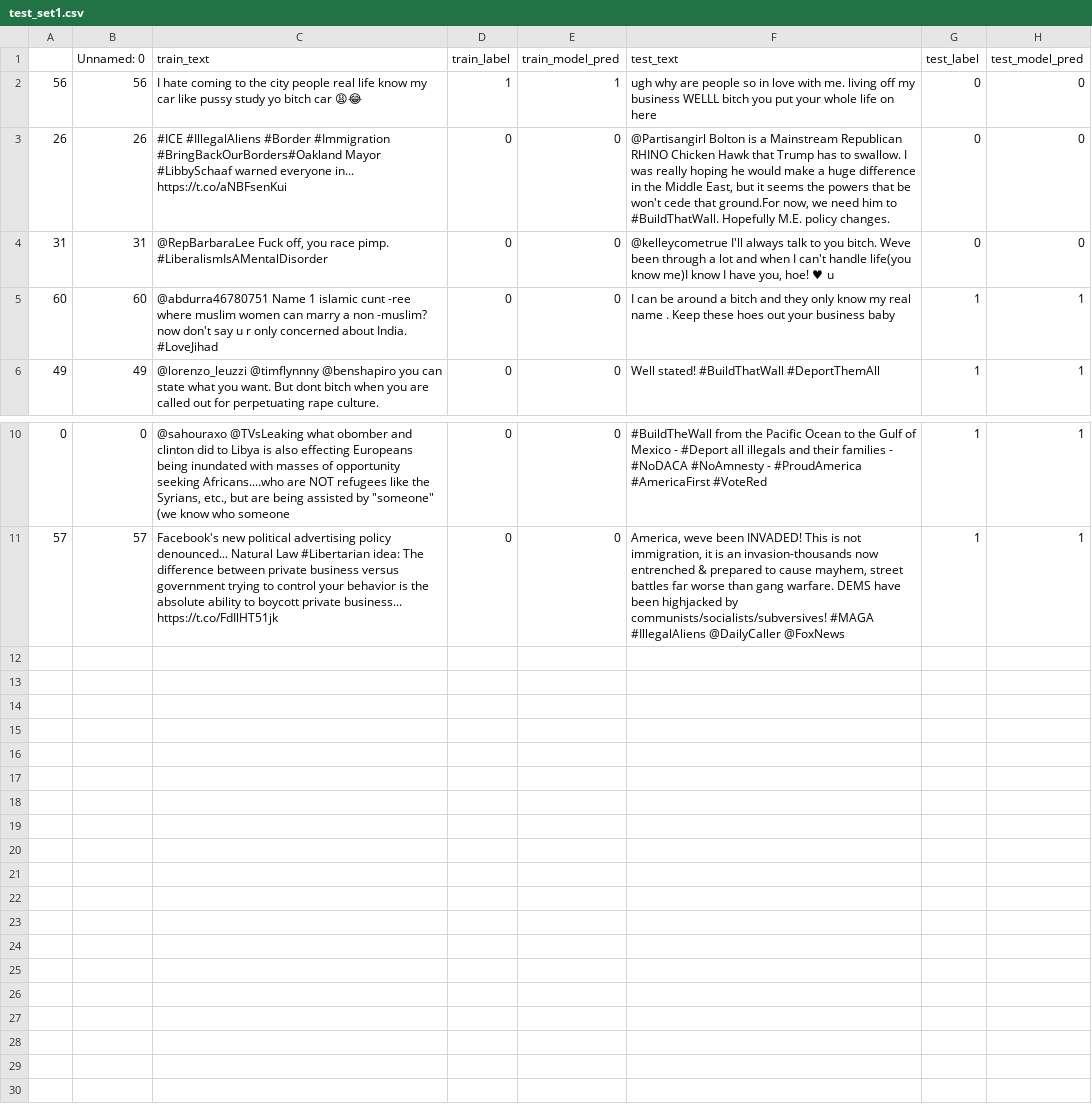
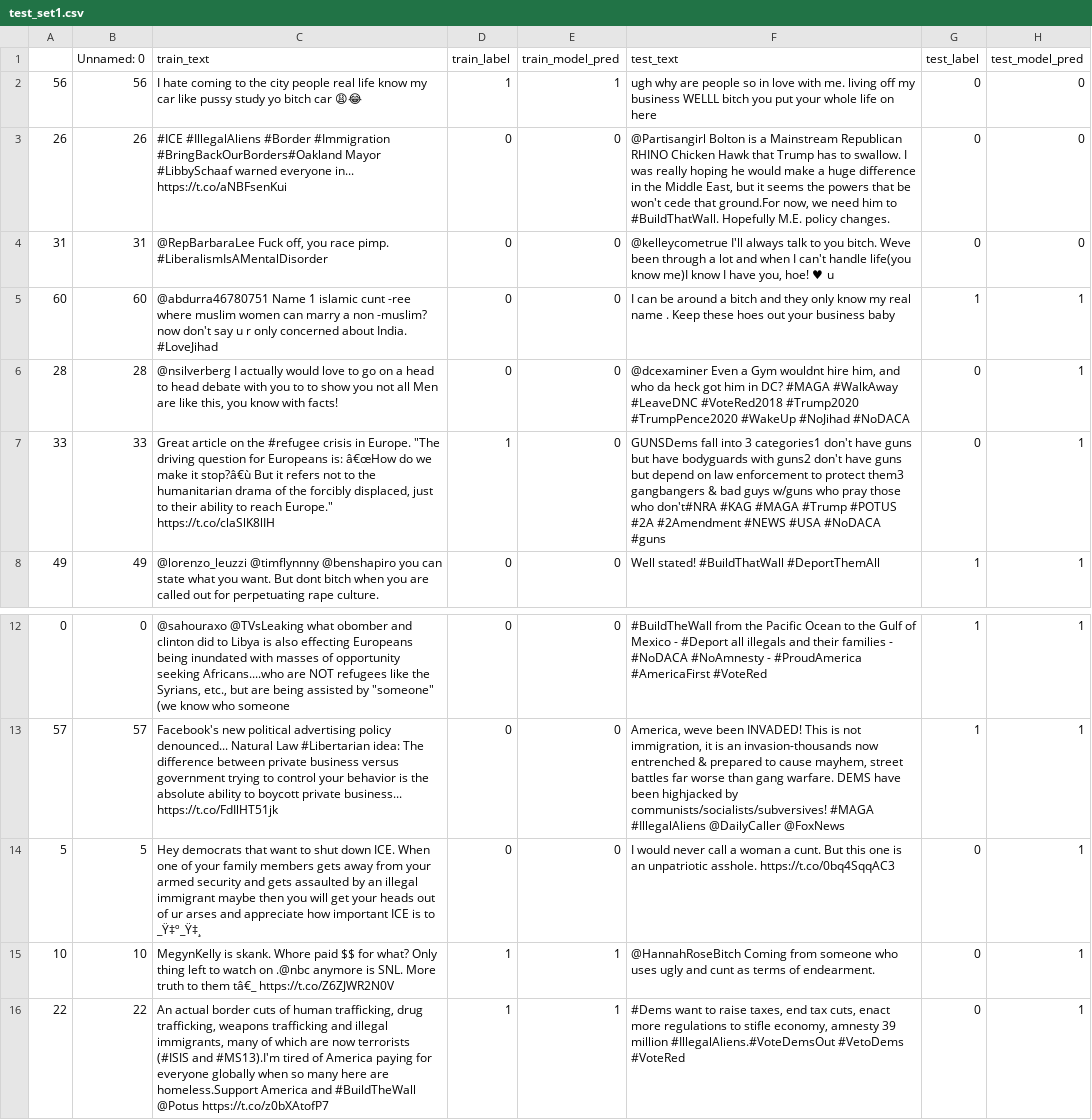
Before and after one commit to anavaleriagonzalez/anavaleriagonzalez.github.io, a CSV file: data/stimuli_presentations/preds/hateval/test_set1.csv, drawn as a sheet; only a part is shown, gaps mark what is left out.

Commit message:
Update test_set1.csv

```diff
--- a/data/stimuli_presentations/preds/hateval/test_set1.csv
+++ b/data/stimuli_presentations/preds/hateval/test_set1.csv
@@ -5,2 +5,4 @@
 60,60,@abdurra46780751 Name 1 islamic cunt -ree where muslim women can marry a non -muslim? now don't say u r only concerned about India. #LoveJihad,0,0,I can be around a bitch and they only know my real name . Keep these hoes out your business baby,1,1
+28,28,"@nsilverberg I actually would love to go on a head to head debate with you to to show you not all Men are like this, you know with facts!",0,0,"@dcexaminer Even a Gym wouldnt hire him, and who da heck got him in DC? #MAGA #WalkAway #LeaveDNC #VoteRed2018 #Trump2020 #TrumpPence2020 #WakeUp #NoJihad #NoDACA",0,1
+33,33,"Great article on the #refugee crisis in Europe. ""The driving question for Europeans is: â€œHow do we make it stop?â€ù But it refers not to the humanitarian drama of the forcibly displaced, just to their ability to reach Europe."" https://t.co/claSlK8lIH",1,0,"GUNSDems fall into 3 categories1 don't have guns but have bodyguards with guns2 don't have guns but depend on law enforcement to protect them3 gangbangers & bad guys w/guns who pray those who don't#NRA #KAG #MAGA #Trump #POTUS #2A #2Amendment #NEWS #USA #NoDACA #guns",0,1
 49,49,@lorenzo_leuzzi @timflynnny @benshapiro you can state what you want. But dont bitch when you are called out for perpetuating rape culture.,0,0,Well stated! #BuildThatWall #DeportThemAll,1,1
@@ -11 +13,4 @@
 57,57,Facebook's new political advertising policy denounced...  Natural Law #Libertarian idea: The difference between private business versus government trying to control your behavior is the absolute ability to boycott private business...  https://t.co/FdIlHT51jk,0,0,"America, weve been INVADED! This is not immigration, it is an invasion-thousands now entrenched & prepared to cause mayhem, street battles far worse than gang warfare. DEMS have been highjacked by communists/socialists/subversives! #MAGA #IllegalAliens @DailyCaller @FoxNews",1,1
+5,5,"Hey democrats that want to shut down ICE. When one of your family members gets away from your armed security and gets assaulted by an illegal immigrant maybe then you will get your heads out of ur arses and appreciate how important ICE is to _Ÿ‡º_Ÿ‡¸",0,0,"I would never call a woman a cunt. But this one is an unpatriotic asshole. https://t.co/0bq4SqqAC3",0,1
+10,10,"MegynKelly is skank. Whore paid $$ for what? Only thing left to watch on .@nbc anymore is SNL. More truth to them tâ€_ https://t.co/Z6ZJWR2N0V",1,1,"@HannahRoseBitch Coming from someone who uses ugly and cunt as terms of endearment.",0,1
+22,22,"An actual border cuts of human trafficking, drug trafficking, weapons trafficking and illegal immigrants, many of which are now terrorists (#ISIS and #MS13).I'm tired of America paying for everyone globally when so many here are homeless.Support America and #BuildTheWall @Potus https://t.co/z0bXAtofP7",1,1,"#Dems want to raise taxes, end tax cuts, enact more regulations to stifle economy, amnesty 39 million #IllegalAliens.#VoteDemsOut #VetoDems #VoteRed",0,1
```
